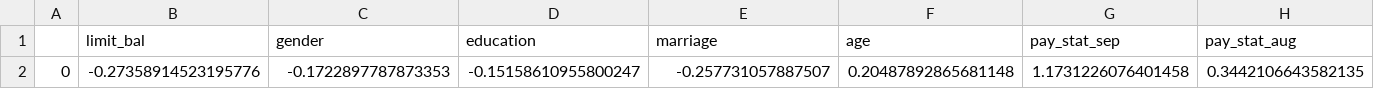
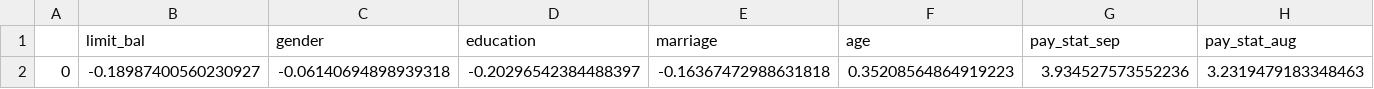
Before and after one commit to ChristianPala/data_challenge_3_project_2, a CSV file: results/global_surrogate_results/logistic_surrogate_model_interpretation.csv, drawn as a sheet; only a part is shown; removed rows and columns are numbered as before the commit, all else as after; rows hold the shown columns only; the diff names each change by its address in the sheet, - before the commit and + after, or states it on an @@ line.

```diff
--- a/results/global_surrogate_results/logistic_surrogate_model_interpretation.csv
+++ b/results/global_surrogate_results/logistic_surrogate_model_interpretation.csv
-row 2: 0 | -0.27358914523195776 | -0.1722897787873353 | -0.15158610955800247 | -0.257731057887507 | 0.20487892865681148 | 1.1731226076401458 | 0.3442106643582135
+row 2: 0 | -0.18987400560230927 | -0.06140694898939318 | -0.20296542384488397 | -0.16367472988631818 | 0.35208564864919223 | 3.934527573552236 | 3.2319479183348463
```
Also changed, not shown: results/global_surrogate_results/random_forest_surrogate_model_interpretation.csv, 11 other files.
